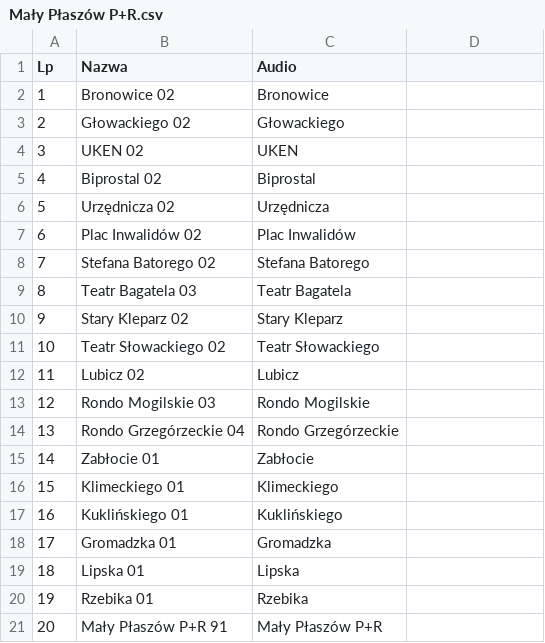
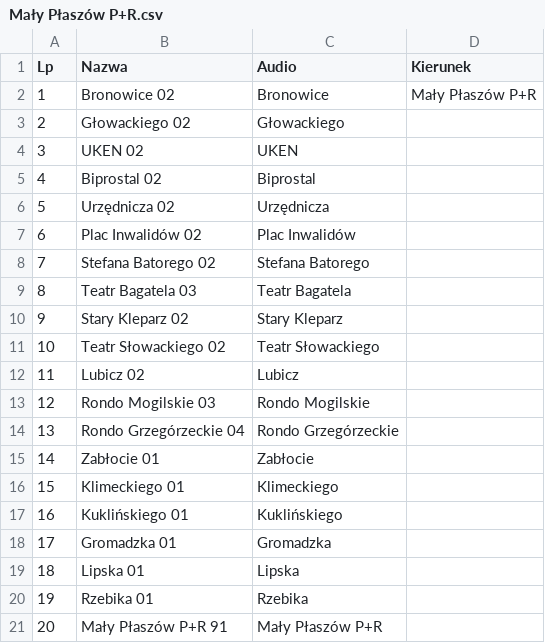
Before and after one commit to RozneOdslonyKMK/Krakow-SIP-SYSTEM, a CSV file: routes/mpk/tramwaj/20/Mały Płaszów P+R.csv, drawn as a sheet; the diff names each change by its address in the sheet, - before the commit and + after, or states it on an @@ line.

Commit message:
20 Mały Płaszów P+R

```diff
--- a/routes/mpk/tramwaj/20/Mały Płaszów P+R.csv
+++ b/routes/mpk/tramwaj/20/Mały Płaszów P+R.csv
-D1: (empty)
+D1: Kierunek
-D2 (Kierunek): (empty)
+D2 (Kierunek): Mały Płaszów P+R
```
